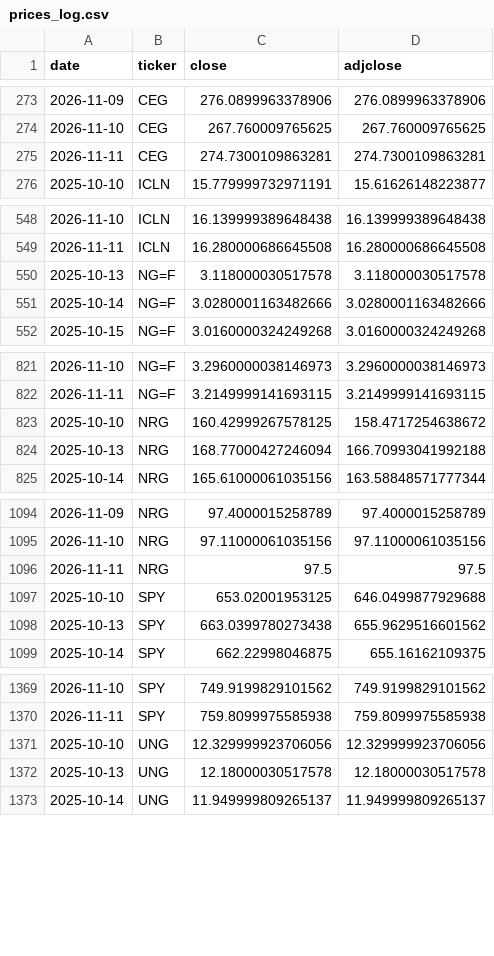
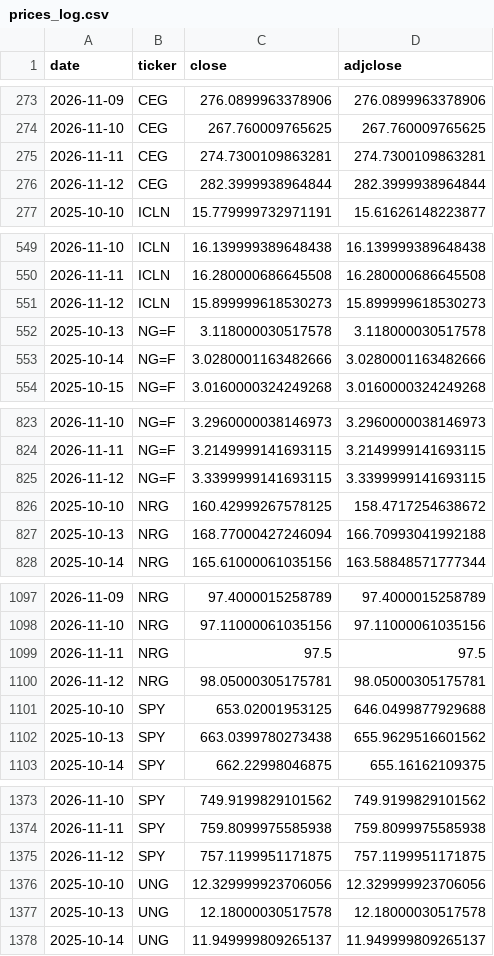
Before and after one commit to quantarram/weather-impacts-dashboard, a CSV file: data/prices_log.csv, drawn as a sheet; only a part is shown, gaps mark what is left out; the diff covers the shown part only.

```diff
--- a/data/prices_log.csv
+++ b/data/prices_log.csv
@@ -275,2 +275,3 @@ date,ticker,close,adjclose
 2026-11-11,CEG,274.7300109863281,274.7300109863281
+2026-11-12,CEG,282.3999938964844,282.3999938964844
 2025-10-10,ICLN,15.779999732971191,15.61626148223877
@@ -549,2 +550,3 @@ date,ticker,close,adjclose
 2026-11-11,ICLN,16.280000686645508,16.280000686645508
+2026-11-12,ICLN,15.899999618530273,15.899999618530273
 2025-10-13,NG=F,3.118000030517578,3.118000030517578
@@ -822,2 +824,3 @@ date,ticker,close,adjclose
 2026-11-11,NG=F,3.2149999141693115,3.2149999141693115
+2026-11-12,NG=F,3.3399999141693115,3.3399999141693115
 2025-10-10,NRG,160.42999267578125,158.4717254638672
@@ -1096,2 +1099,3 @@ date,ticker,close,adjclose
 2026-11-11,NRG,97.5,97.5
+2026-11-12,NRG,98.05000305175781,98.05000305175781
 2025-10-10,SPY,653.02001953125,646.0499877929688
@@ -1370,2 +1374,3 @@ date,ticker,close,adjclose
 2026-11-11,SPY,759.8099975585938,759.8099975585938
+2026-11-12,SPY,757.1199951171875,757.1199951171875
 2025-10-10,UNG,12.329999923706056,12.329999923706056
```
Also changed, not shown: 3 added rows elsewhere in this file, data/ledger_burn.csv, data/ledger_crops.csv, 6 other files.
